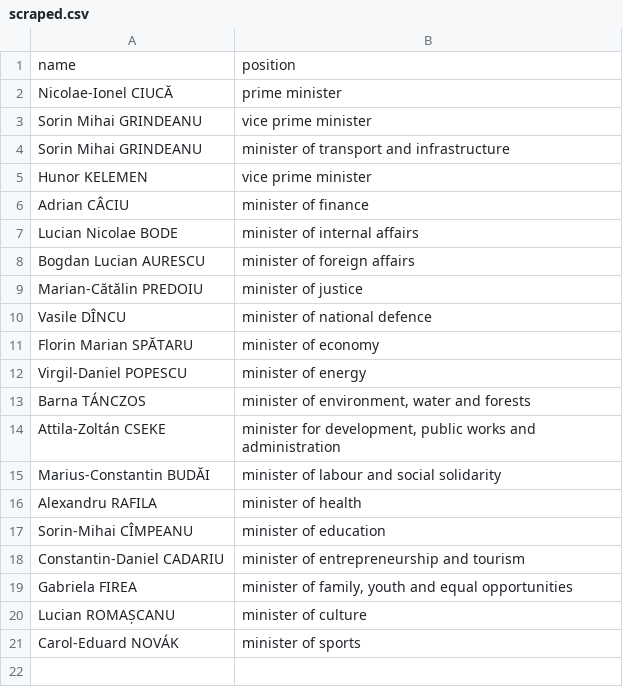
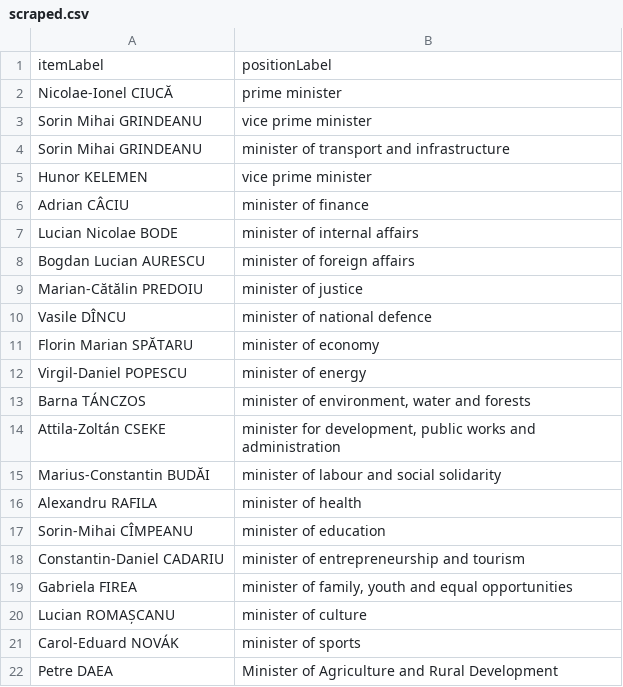
Before and after one commit to every-politician-scrapers/romania-cabinet, a CSV file: sources/official/scraped.csv, drawn as a sheet.

```diff
--- a/sources/official/scraped.csv
+++ b/sources/official/scraped.csv
@@ -1,2 +1,2 @@
-name,position
+itemLabel,positionLabel
 Nicolae-Ionel CIUCĂ,prime minister
@@ -21 +21,2 @@ Lucian ROMAȘCANU,minister of culture
 Carol-Eduard NOVÁK,minister of sports
+Petre DAEA,Minister of Agriculture and Rural Development
```
Also changed, not shown: sources/official/wikidata.csv, 1 other file.
